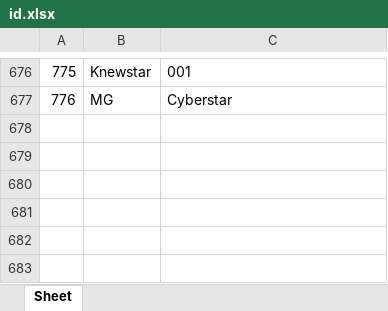
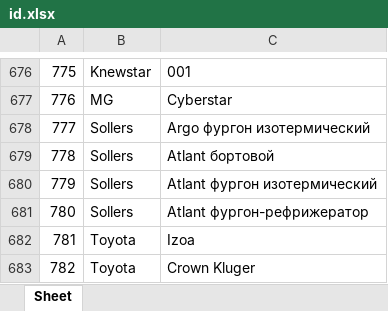
Before and after one commit to AlekseyNushtaev/AutoPars010824, an Excel workbook: id.xlsx, sheet Sheet, drawn as a sheet; only a part is shown, gaps mark what is left out; values as stored, in another font and other column widths than the file's, no borders; the diff names each change by its address in the sheet, - before the commit and + after, or states it on an @@ line.

```diff
--- a/id.xlsx (sheet Sheet)
+++ b/id.xlsx (sheet Sheet)
+row 678: 777 | Sollers | Argo фургон изотермический
+row 679: 778 | Sollers | Atlant бортовой
+row 680: 779 | Sollers | Atlant фургон изотермический
+row 681: 780 | Sollers | Atlant фургон-рефрижератор
+row 682: 781 | Toyota | Izoa
+row 683: 782 | Toyota | Crown Kluger
```
Also changed, not shown: 1 other file.
